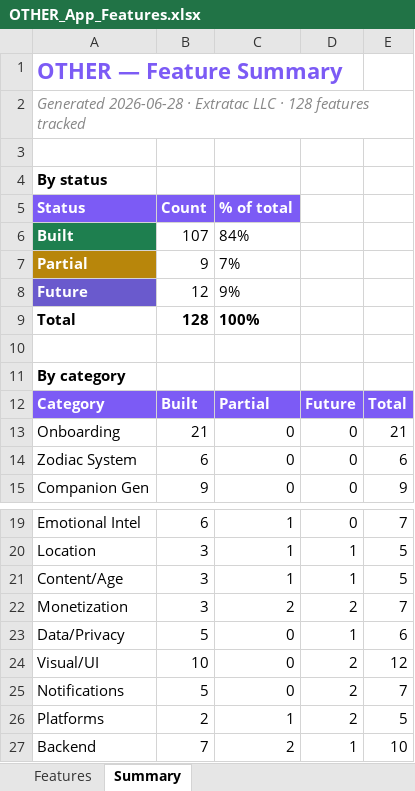
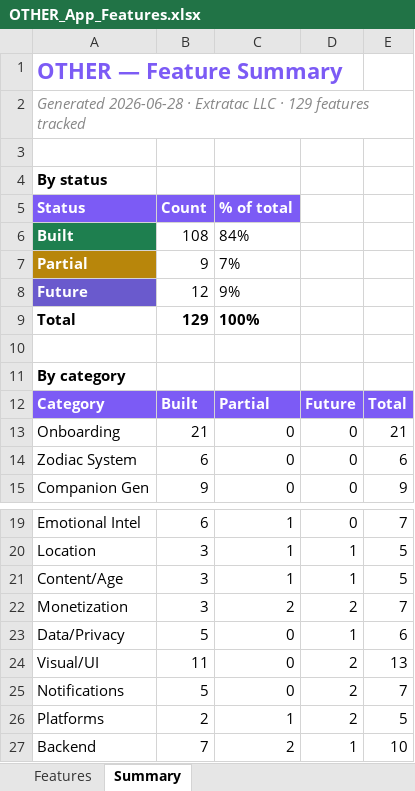
Before and after one commit to lilkkjo082004/other-app, an Excel workbook: docs/OTHER_App_Features.xlsx, sheet Summary, drawn as a sheet; only a part is shown, gaps mark what is left out; values as stored, in another font and other column widths than the file's, no borders; the diff names each change by its address in the sheet, - before the commit and + after, or states it on an @@ line.

```diff
--- a/docs/OTHER_App_Features.xlsx (sheet Summary)
+++ b/docs/OTHER_App_Features.xlsx (sheet Summary)
-A2 (Status): …LLC · 128 features tracked
+A2 (Status): …LLC · 129 features tracked
-B6 (Count): 107
+B6 (Count): 108
-B9 (Count): 128
+B9 (Count): 129
-B24 (Count): 10
+B24 (Count): 11
-E24: 12
+E24: 13
```
Also changed, not shown: sheet Features, 6 other files.
